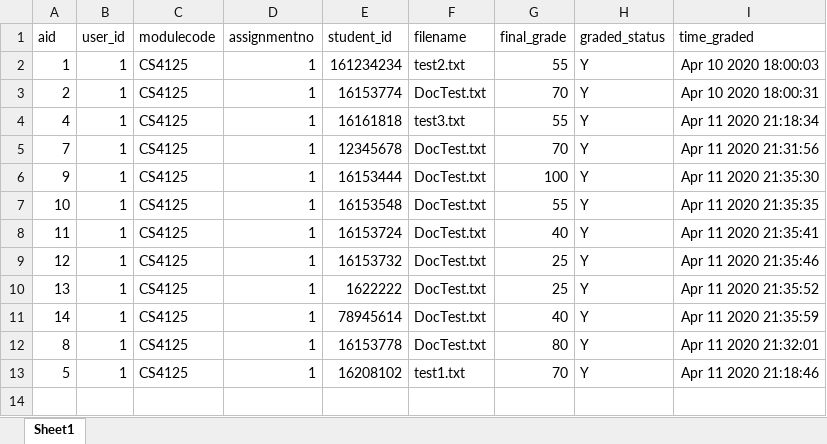
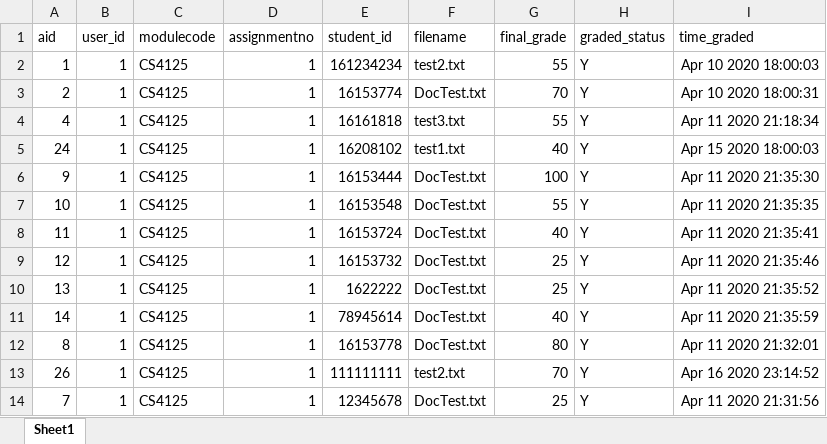
Before and after one commit to CathalDaly1/Inspector_Application_16208102, an Excel workbook: ExportedCSVFiles/CS4125-1.xlsx, sheet Sheet1, drawn as a sheet; values as stored, in another font and other column widths than the file's, no borders; the diff names each change by its address in the sheet, - before the commit and + after, or states it on an @@ line.

```diff
--- a/ExportedCSVFiles/CS4125-1.xlsx (sheet Sheet1)
+++ b/ExportedCSVFiles/CS4125-1.xlsx (sheet Sheet1)
-A5 (aid): 7
+A5 (aid): 24
-E5 (student_id): 12345678
+E5 (student_id): 16208102
-F5 (filename): DocTest.txt
+F5 (filename): test1.txt
-G5 (final_grade): 70
+G5 (final_grade): 40
-I5 (time_graded): Apr 11 2020 21:31:56
+I5 (time_graded): Apr 15 2020 18:00:03
-A13 (aid): 5
+A13 (aid): 26
-E13 (student_id): 16208102
+E13 (student_id): 111111111
-F13 (filename): test1.txt
+F13 (filename): test2.txt
-I13 (time_graded): Apr 11 2020 21:18:46
+I13 (time_graded): Apr 16 2020 23:14:52
+row 14: 7 | 1 | CS4125 | 1 | 12345678 | DocTest.txt | 25 | Y | Apr 11 2020 21:31:56
```
Also changed, not shown: 10 other files.
